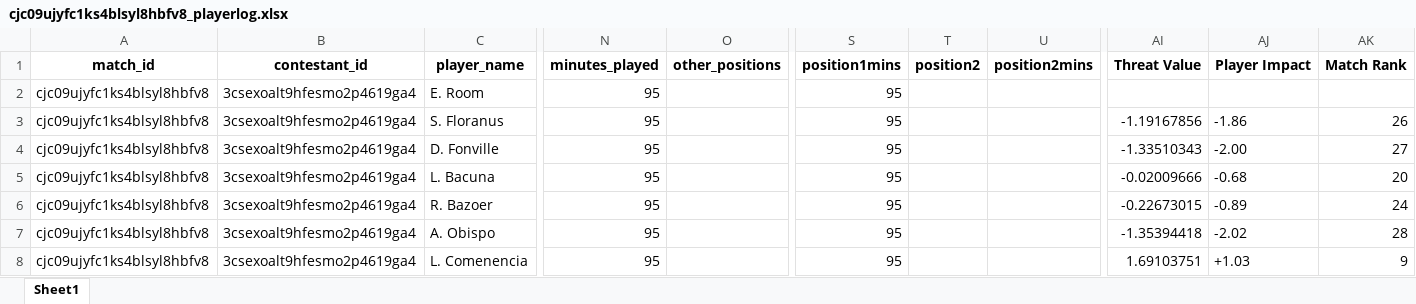
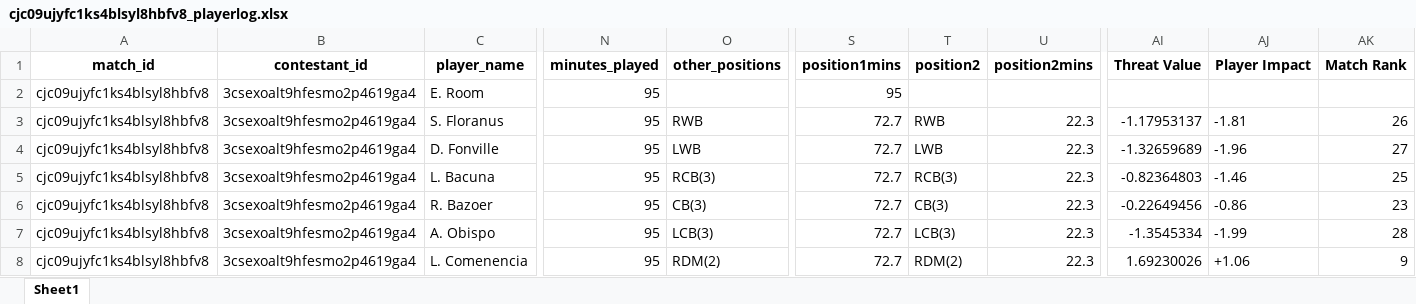
Before and after one commit to WTAnalysis/bnc, an Excel workbook: bnc-streamlit-app/data/points/cjc09ujyfc1ks4blsyl8hbfv8_playerlog.xlsx, sheet Sheet1, drawn as a sheet; only a part is shown, gaps mark what is left out; values as stored, in another font and other column widths than the file's, no borders; the diff covers the shown part only; the diff names each change by its address in the sheet, - before the commit and + after, or states it on an @@ line.

Commit message:
Add points for cjc09ujyfc1ks4blsyl8hbfv8_playerlog

```diff
--- a/bnc-streamlit-app/data/points/cjc09ujyfc1ks4blsyl8hbfv8_playerlog.xlsx (sheet Sheet1)
+++ b/bnc-streamlit-app/data/points/cjc09ujyfc1ks4blsyl8hbfv8_playerlog.xlsx (sheet Sheet1)
-O3 (other_positions): (empty)
+O3 (other_positions): RWB
-S3:S8 (position1mins): 95
+S3:S8 (position1mins): 72.7
-T3 (position2): (empty)
+T3 (position2): RWB
-U3:U8 (position2mins): (empty)
+U3:U8 (position2mins): 22.3
-AI3 (Threat Value): -1.19167856
+AI3 (Threat Value): -1.17953137
-AJ3 (Player Impact): -1.86
+AJ3 (Player Impact): -1.81
-O4 (other_positions): (empty)
+O4 (other_positions): LWB
-T4 (position2): (empty)
+T4 (position2): LWB
-AI4 (Threat Value): -1.33510343
+AI4 (Threat Value): -1.32659689
-AJ4 (Player Impact): -2.00
+AJ4 (Player Impact): -1.96
-O5 (other_positions): (empty)
+O5 (other_positions): RCB(3)
-T5 (position2): (empty)
+T5 (position2): RCB(3)
-AI5 (Threat Value): -0.02009666
+AI5 (Threat Value): -0.82364803
-AJ5 (Player Impact): -0.68
+AJ5 (Player Impact): -1.46
-AK5 (Match Rank): 20
+AK5 (Match Rank): 25
-O6 (other_positions): (empty)
+O6 (other_positions): CB(3)
-T6 (position2): (empty)
+T6 (position2): CB(3)
-AI6 (Threat Value): -0.22673015
+AI6 (Threat Value): -0.22649456
-AJ6 (Player Impact): -0.89
+AJ6 (Player Impact): -0.86
-AK6 (Match Rank): 24
+AK6 (Match Rank): 23
-O7 (other_positions): (empty)
+O7 (other_positions): LCB(3)
-T7 (position2): (empty)
+T7 (position2): LCB(3)
-AI7 (Threat Value): -1.35394418
+AI7 (Threat Value): -1.3545334
-AJ7 (Player Impact): -2.02
+AJ7 (Player Impact): -1.99
-O8 (other_positions): (empty)
+O8 (other_positions): RDM(2)
-T8 (position2): (empty)
+T8 (position2): RDM(2)
-AI8 (Threat Value): 1.69103751
+AI8 (Threat Value): 1.69230026
-AJ8 (Player Impact): +1.03
+AJ8 (Player Impact): +1.06
```
Also changed, not shown: 76 edited cells elsewhere in this sheet.
